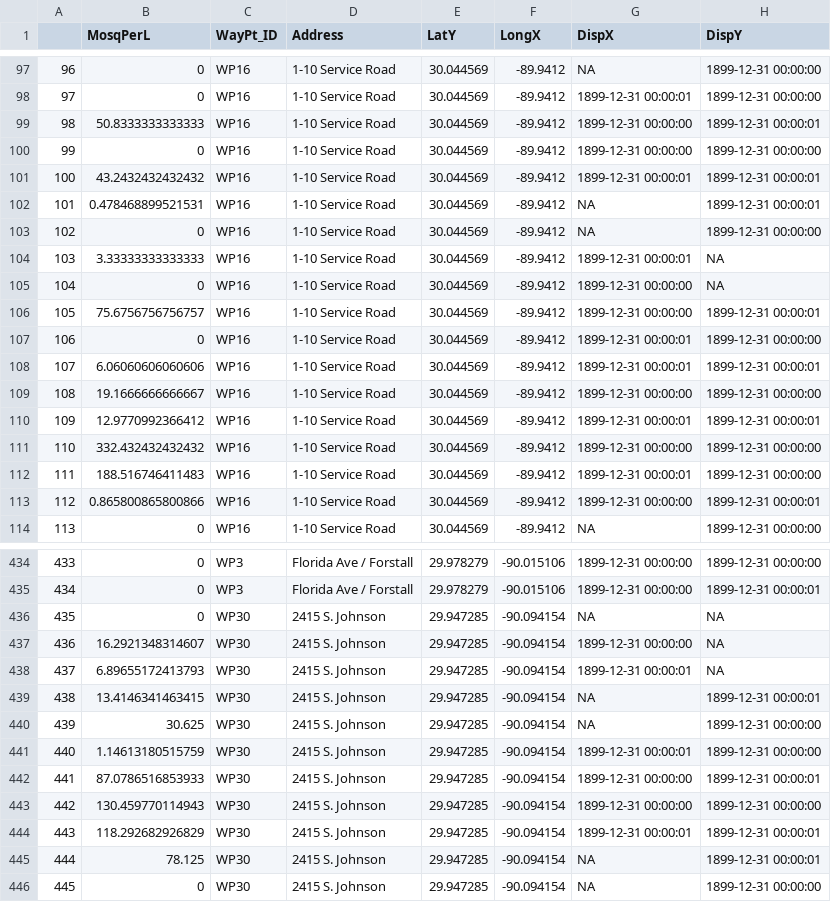
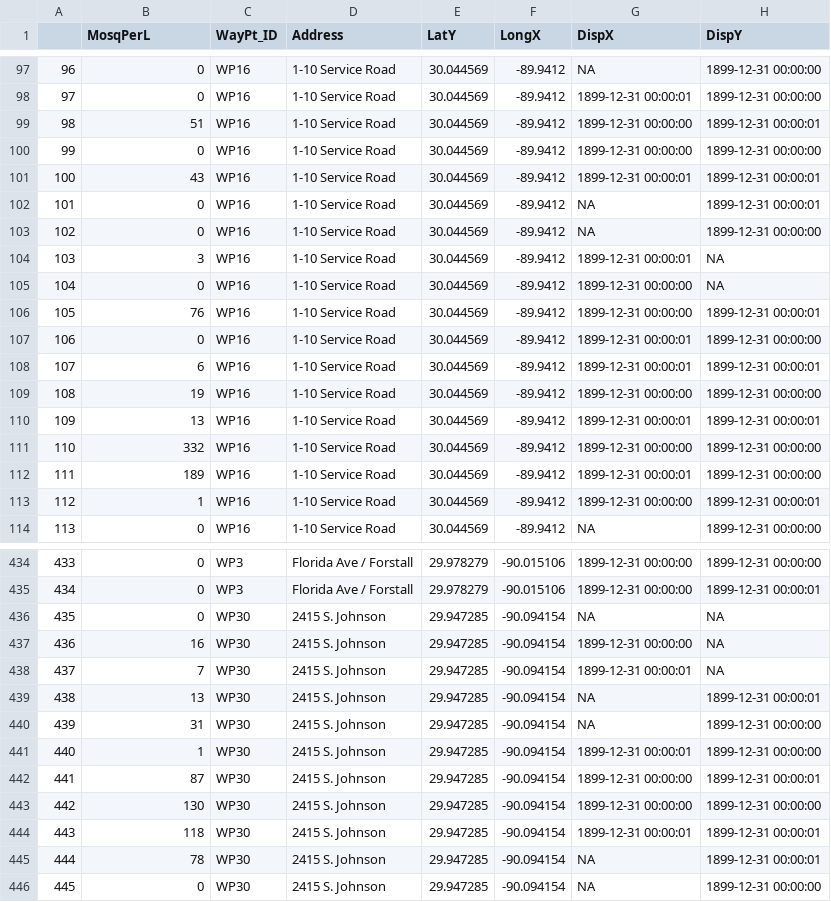
Before and after one commit to myermark/NOTireProject, a CSV file: TireData121219.csv, drawn as a sheet; only a part is shown, gaps mark what is left out; the diff covers the shown part only; the diff names each change by its address in the sheet, - before the commit and + after, or states it on an @@ line.

```diff
--- a/TireData121219.csv
+++ b/TireData121219.csv
-B99 (MosqPerL): 50.8333333333333
+B99 (MosqPerL): 51
-B101 (MosqPerL): 43.2432432432432
+B101 (MosqPerL): 43
-B102 (MosqPerL): 0.478468899521531
+B102 (MosqPerL): 0
-B104 (MosqPerL): 3.33333333333333
+B104 (MosqPerL): 3
-B106 (MosqPerL): 75.6756756756757
+B106 (MosqPerL): 76
-B108 (MosqPerL): 6.06060606060606
+B108 (MosqPerL): 6
-B109 (MosqPerL): 19.1666666666667
+B109 (MosqPerL): 19
-B110 (MosqPerL): 12.9770992366412
+B110 (MosqPerL): 13
-B111 (MosqPerL): 332.432432432432
+B111 (MosqPerL): 332
-B112 (MosqPerL): 188.516746411483
+B112 (MosqPerL): 189
-B113 (MosqPerL): 0.865800865800866
+B113 (MosqPerL): 1
-B437 (MosqPerL): 16.2921348314607
+B437 (MosqPerL): 16
-B438 (MosqPerL): 6.89655172413793
+B438 (MosqPerL): 7
-B439 (MosqPerL): 13.4146341463415
+B439 (MosqPerL): 13
-B440 (MosqPerL): 30.625
+B440 (MosqPerL): 31
-B441 (MosqPerL): 1.14613180515759
+B441 (MosqPerL): 1
-B442 (MosqPerL): 87.0786516853933
+B442 (MosqPerL): 87
-B443 (MosqPerL): 130.459770114943
+B443 (MosqPerL): 130
-B444 (MosqPerL): 118.292682926829
+B444 (MosqPerL): 118
-B445 (MosqPerL): 78.125
+B445 (MosqPerL): 78
```
Also changed, not shown: 156 edited cells elsewhere in this file, 3 other files.
